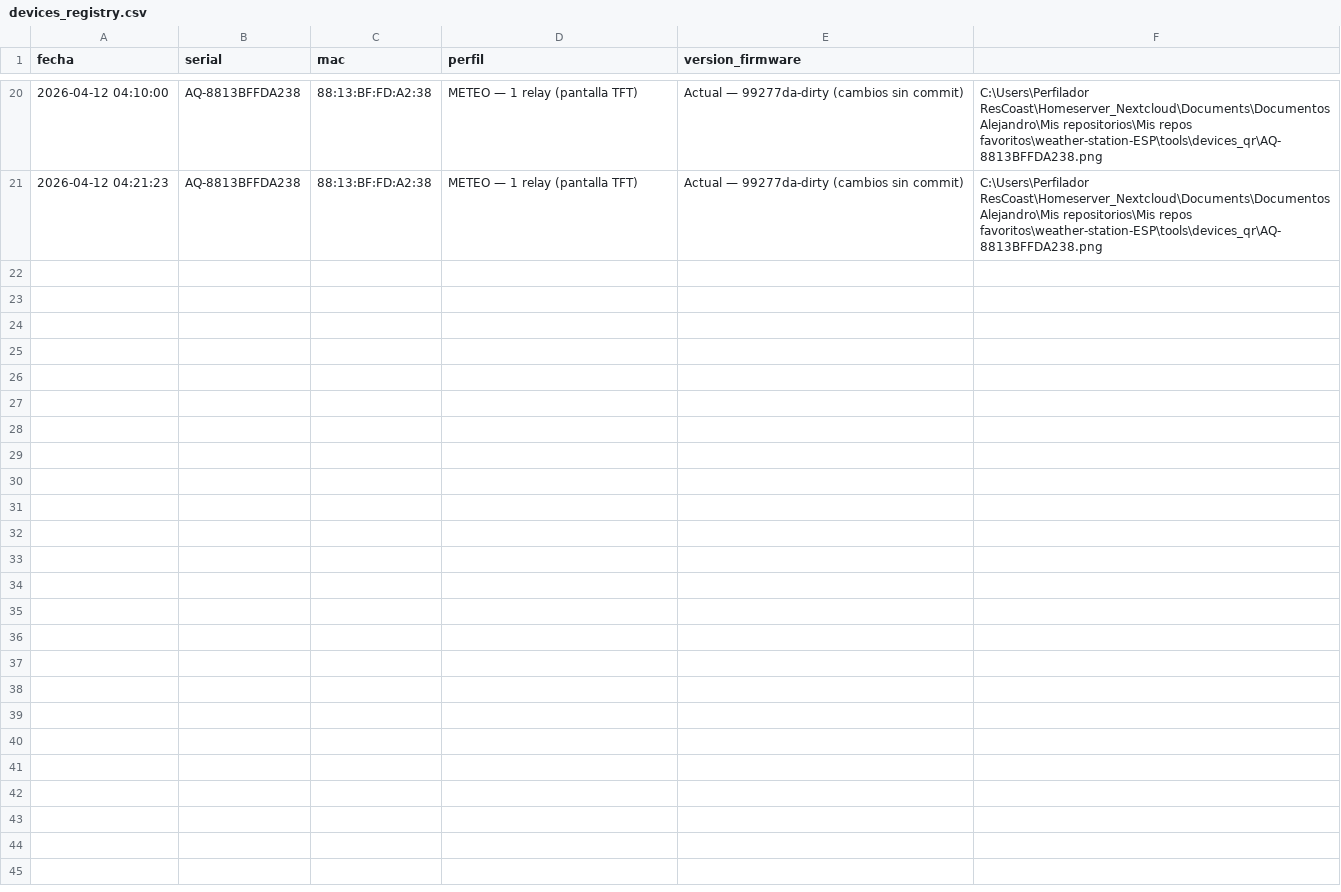
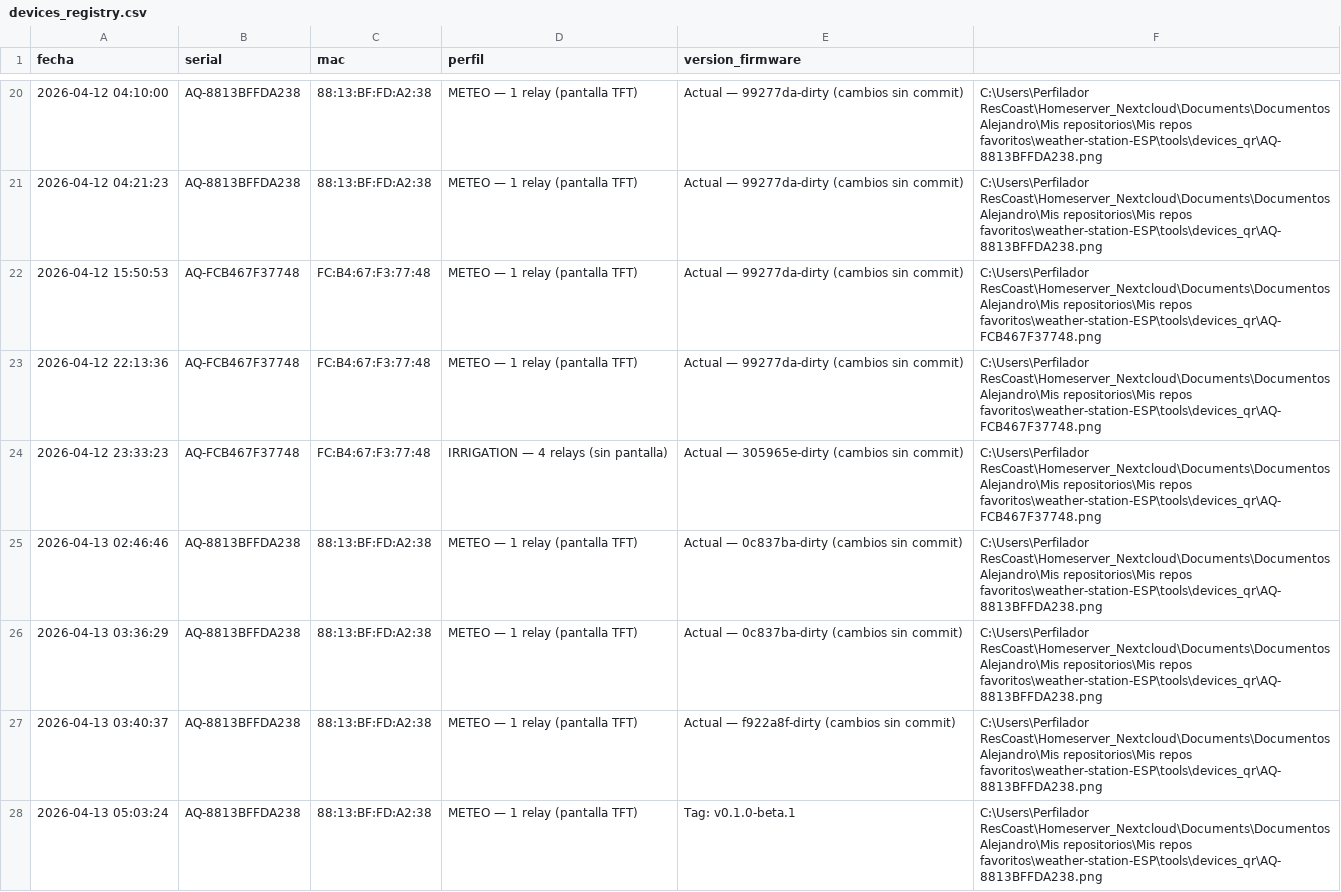
Before and after one commit to alepape1/weather-station-ESP, a CSV file: tools/devices_registry.csv, drawn as a sheet; only a part is shown, gaps mark what is left out.

```diff
--- a/tools/devices_registry.csv
+++ b/tools/devices_registry.csv
@@ -21 +21,8 @@ fecha,serial,mac,perfil,version_firmware
 2026-04-12 04:21:23,AQ-8813BFFDA238,88:13:BF:FD:A2:38,METEO  — 1 relay  (pantalla TFT),Actual — 99277da-dirty (cambios sin commit),C:\Users\Perfilador ResCoast\Homeserver_Nextcloud\Documents\Documentos Alejandro\Mis repositorios\Mis repos favoritos\weather-station-ESP\tools\devices_qr\AQ-8813BFFDA238.png
+2026-04-12 15:50:53,AQ-FCB467F37748,FC:B4:67:F3:77:48,METEO  — 1 relay  (pantalla TFT),Actual — 99277da-dirty (cambios sin commit),C:\Users\Perfilador ResCoast\Homeserver_Nextcloud\Documents\Documentos Alejandro\Mis repositorios\Mis repos favoritos\weather-station-ESP\tools\devices_qr\AQ-FCB467F37748.png
+2026-04-12 22:13:36,AQ-FCB467F37748,FC:B4:67:F3:77:48,METEO  — 1 relay  (pantalla TFT),Actual — 99277da-dirty (cambios sin commit),C:\Users\Perfilador ResCoast\Homeserver_Nextcloud\Documents\Documentos Alejandro\Mis repositorios\Mis repos favoritos\weather-station-ESP\tools\devices_qr\AQ-FCB467F37748.png
+2026-04-12 23:33:23,AQ-FCB467F37748,FC:B4:67:F3:77:48,IRRIGATION — 4 relays (sin pantalla),Actual — 305965e-dirty (cambios sin commit),C:\Users\Perfilador ResCoast\Homeserver_Nextcloud\Documents\Documentos Alejandro\Mis repositorios\Mis repos favoritos\weather-station-ESP\tools\devices_qr\AQ-FCB467F37748.png
+2026-04-13 02:46:46,AQ-8813BFFDA238,88:13:BF:FD:A2:38,METEO  — 1 relay  (pantalla TFT),Actual — 0c837ba-dirty (cambios sin commit),C:\Users\Perfilador ResCoast\Homeserver_Nextcloud\Documents\Documentos Alejandro\Mis repositorios\Mis repos favoritos\weather-station-ESP\tools\devices_qr\AQ-8813BFFDA238.png
+2026-04-13 03:36:29,AQ-8813BFFDA238,88:13:BF:FD:A2:38,METEO  — 1 relay  (pantalla TFT),Actual — 0c837ba-dirty (cambios sin commit),C:\Users\Perfilador ResCoast\Homeserver_Nextcloud\Documents\Documentos Alejandro\Mis repositorios\Mis repos favoritos\weather-station-ESP\tools\devices_qr\AQ-8813BFFDA238.png
+2026-04-13 03:40:37,AQ-8813BFFDA238,88:13:BF:FD:A2:38,METEO  — 1 relay  (pantalla TFT),Actual — f922a8f-dirty (cambios sin commit),C:\Users\Perfilador ResCoast\Homeserver_Nextcloud\Documents\Documentos Alejandro\Mis repositorios\Mis repos favoritos\weather-station-ESP\tools\devices_qr\AQ-8813BFFDA238.png
+2026-04-13 05:03:24,AQ-8813BFFDA238,88:13:BF:FD:A2:38,METEO  — 1 relay  (pantalla TFT),Tag: v0.1.0-beta.1,C:\Users\Perfilador ResCoast\Homeserver_Nextcloud\Documents\Documentos Alejandro\Mis repositorios\Mis repos favoritos\weather-station-ESP\tools\devices_qr\AQ-8813BFFDA238.png
```
Also changed, not shown: 2 other files.
